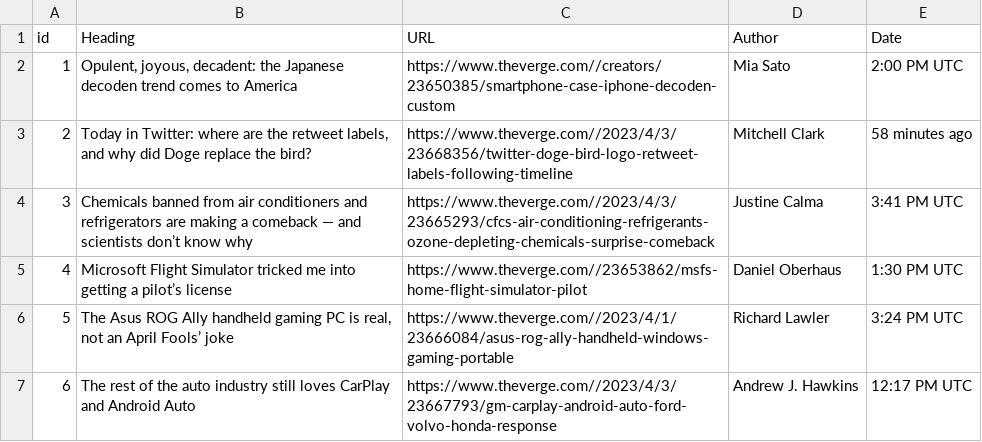
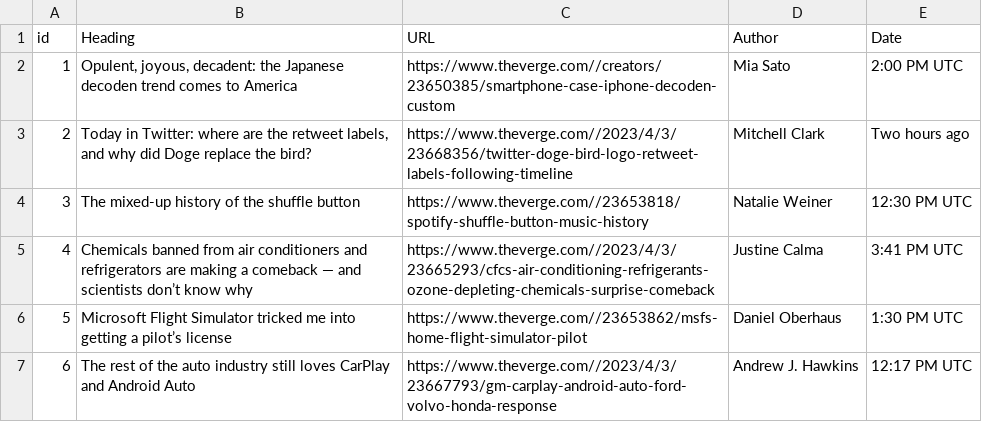
Before and after one commit to ShreySinha02/webScrap, a CSV file: 04042023_verge.csv, drawn as a sheet; removed rows and columns are numbered as before the commit, all else as after; the diff names each change by its address in the sheet, - before the commit and + after, or states it on an @@ line.

```diff
--- a/04042023_verge.csv
+++ b/04042023_verge.csv
-E3 (Date): 58 minutes ago
+E3 (Date): Two hours ago
+row 4: 3 | The mixed-up history of the shuffle button | https://www.theverge.com//23653818/spotify-shuffle-button-music-history | Natalie Weiner | 12:30 PM UTC
@@ column A (id) renumbered between rows 5 and 6 @@
-row 6: 5 | The Asus ROG Ally handheld gaming PC is real, not an April Fools’ joke | https://www.theverge.com//2023/4/1/23666084/asus-rog-ally-handheld-windows-gaming-portable | Richard Lawler | 3:24 PM UTC
```
Also changed, not shown: 1 other file.
